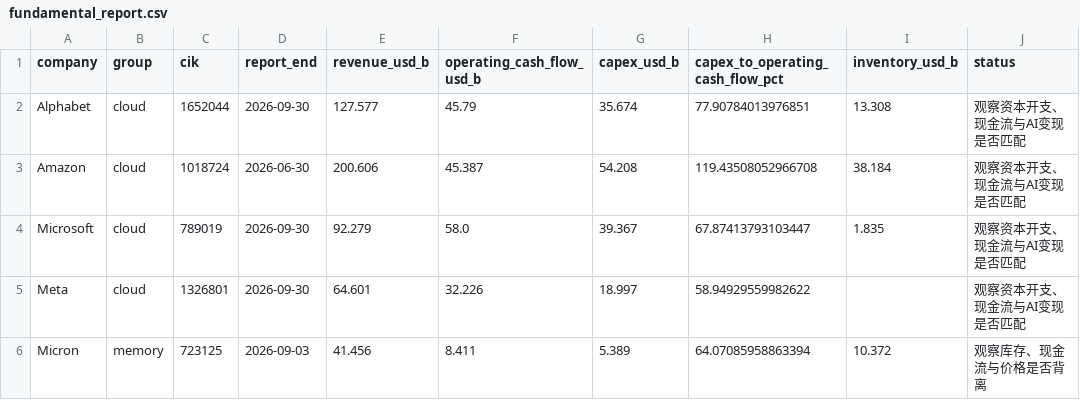
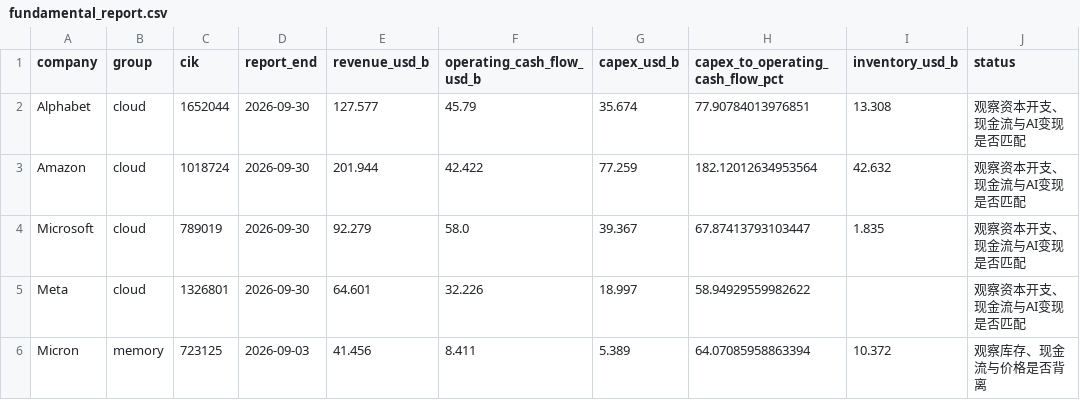
Before and after one commit to teresahblack04-ops/a-share-portfolio-monitor, a CSV file: output/fundamental_report.csv, drawn as a sheet; only a part is shown; the diff names each change by its address in the sheet, - before the commit and + after, or states it on an @@ line.

```diff
--- a/output/fundamental_report.csv
+++ b/output/fundamental_report.csv
-D3 (report_end): 2026-06-30
+D3 (report_end): 2026-09-30
-E3 (revenue_usd_b): 200.606
+E3 (revenue_usd_b): 201.944
-F3 (operating_cash_flow_usd_b): 45.387
+F3 (operating_cash_flow_usd_b): 42.422
-G3 (capex_usd_b): 54.208
+G3 (capex_usd_b): 77.259
-H3 (capex_to_operating_cash_flow_pct): 119.43508052966708
+H3 (capex_to_operating_cash_flow_pct): 182.12012634953564
-I3 (inventory_usd_b): 38.184
+I3 (inventory_usd_b): 42.632
```
Also changed, not shown: data/ohlcv.csv, output/risk_dashboard.csv, 4 other files.
